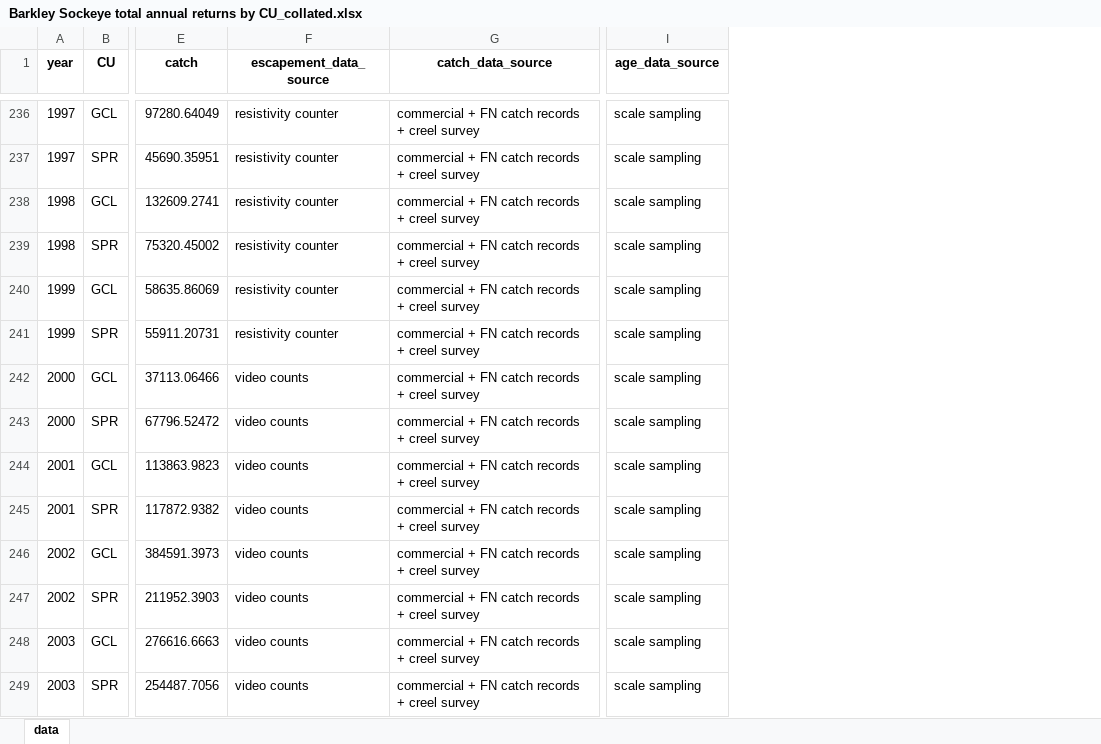
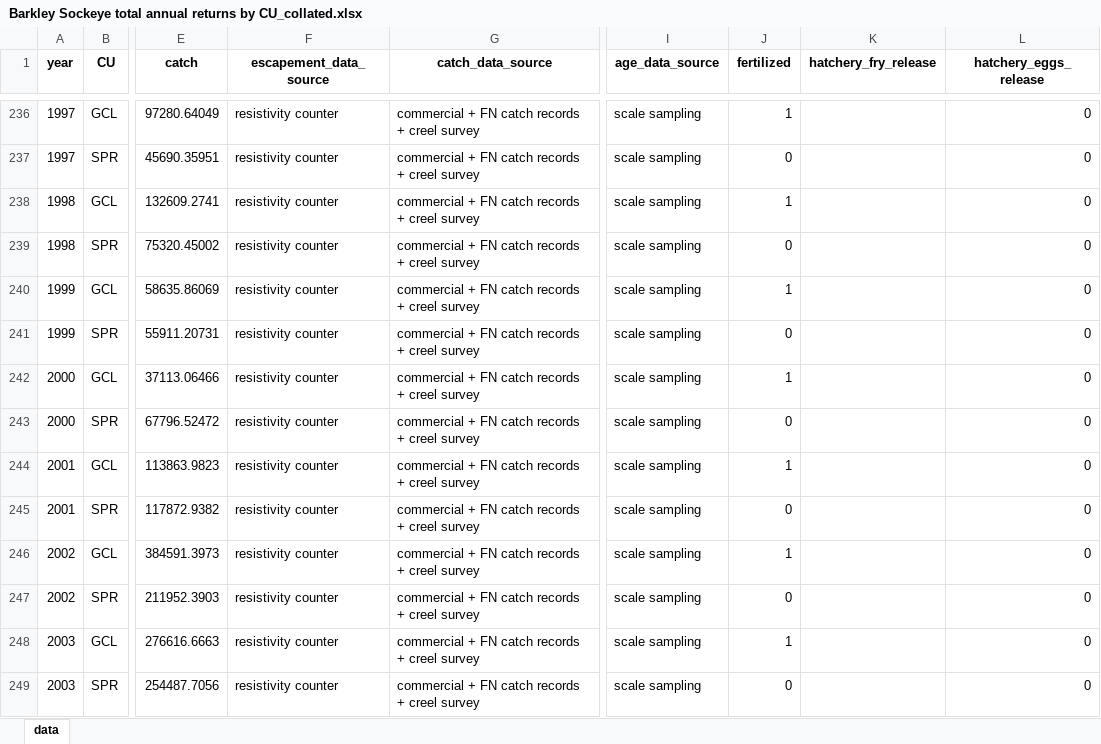
Before and after one commit to SCA-stock-assess/Barkley-Sk-CSAS, an Excel workbook: 3. outputs/Total return time series/Barkley Sockeye total annual returns by CU_collated.xlsx, sheet data, drawn as a sheet; only a part is shown, gaps mark what is left out; values as stored, in another font and other column widths than the file's, no borders; the diff covers the shown part only; the diff names each change by its address in the sheet, - before the commit and + after, or states it on an @@ line.

Commit message:
update output files with fertilization and hatchery releases history

```diff
--- a/3. outputs/Total return time series/Barkley Sockeye total annual returns by CU_collated.xlsx (sheet data)
+++ b/3. outputs/Total return time series/Barkley Sockeye total annual returns by CU_collated.xlsx (sheet data)
+column J (fertilized), rows 236-249: 1 | 0 | 1 | 0 | 1 | 0 | 1 | 0 | 1 | 0 | 1 | 0 | 1 | 0
+column K (hatchery_fry_release), empty
+column L (hatchery_eggs_release), rows 236-249: all 0
-F242:F249 (escapement_data_source): video counts
+F242:F249 (escapement_data_source): resistivity counter
```
Also changed, not shown: 8 edited cells elsewhere in this sheet, 3. outputs/Stock-recruit data/Barkley_Sockeye_stock-recruit_infilled.xlsx.
